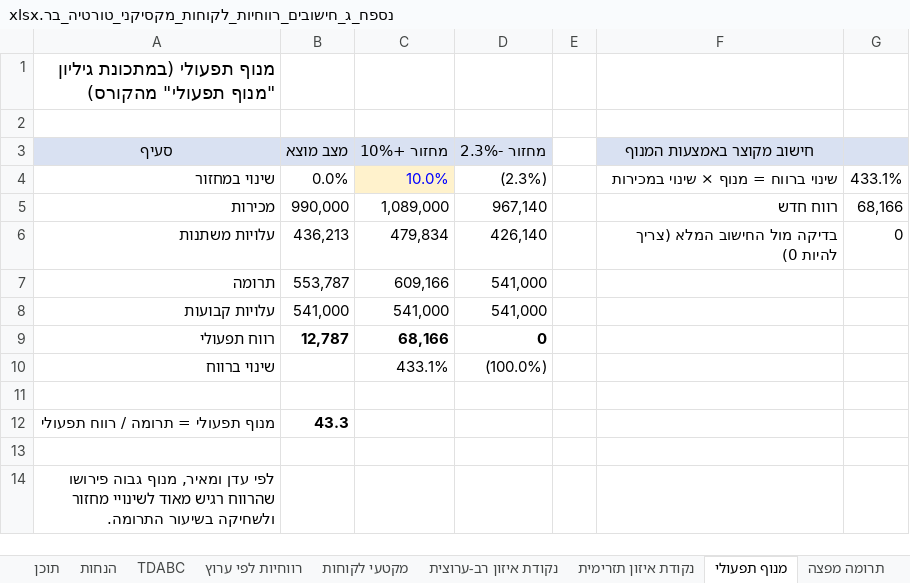
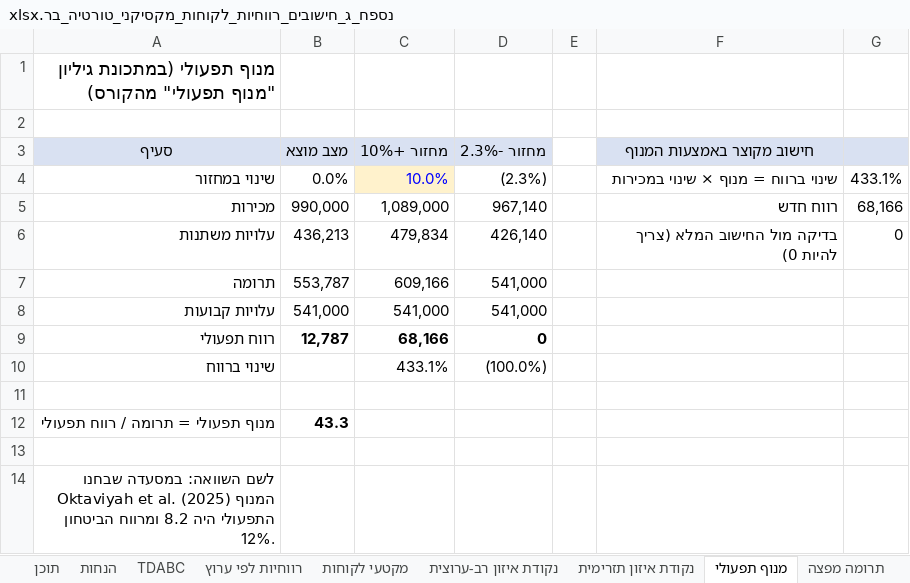
Before and after one commit to azbargarawan-sudo/clickwriting-landing, an Excel workbook: deliverables/נספח_ג_חישובים_רווחיות_לקוחות_מקסיקני_טורטיה_בר.xlsx, sheet מנוף תפעולי, drawn as a sheet; values as stored, in another font and other column widths than the file's, no borders; the diff names each change by its address in the sheet, - before the commit and + after, or states it on an @@ line.

```diff
--- a/deliverables/נספח_ג_חישובים_רווחיות_לקוחות_מקסיקני_טורטיה_בר.xlsx (sheet מנוף תפעולי)
+++ b/deliverables/נספח_ג_חישובים_רווחיות_לקוחות_מקסיקני_טורטיה_בר.xlsx (sheet מנוף תפעולי)
-A14 (סעיף): לפי עדן ומאיר, מנוף גבוה פירושו שהרווח רגיש מאוד לשינויי מחזור ולשחיקה בשיעור התרומה.
+A14 (סעיף): לשם השוואה: במסעדה שבחנו Oktaviyah et al. (2025) המנוף התפעולי היה 8.2 ומרווח הביטחון 12%.
```
Also changed, not shown: charts or pictures, 1 other file.
